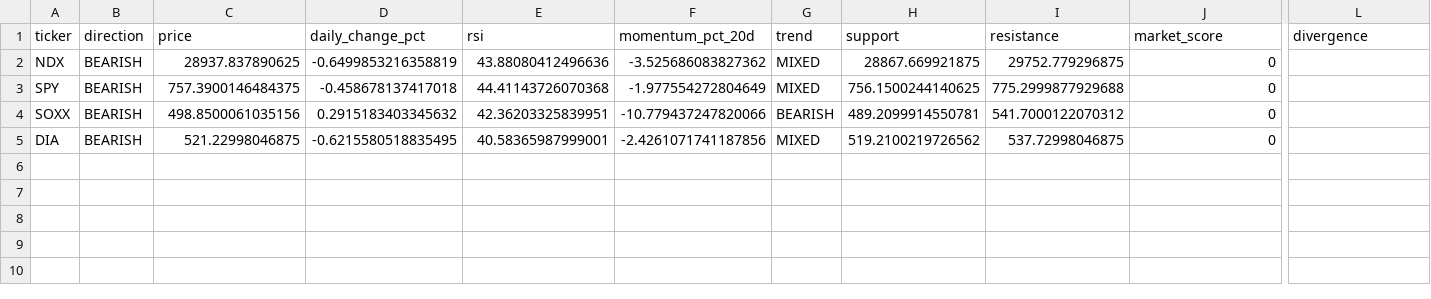
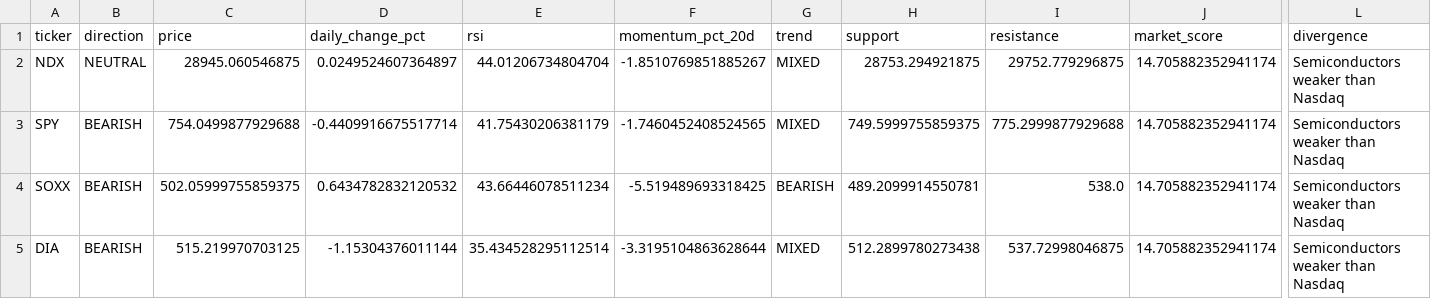
Before and after one commit to kwonbora1220/final-option-serch, a CSV file: data/analysis/market_regime_detail.csv, drawn as a sheet; only a part is shown, gaps mark what is left out; the diff names each change by its address in the sheet, - before the commit and + after, or states it on an @@ line.

```diff
--- a/data/analysis/market_regime_detail.csv
+++ b/data/analysis/market_regime_detail.csv
-B2 (direction): BEARISH
+B2 (direction): NEUTRAL
-C2 (price): 28937.837890625
+C2 (price): 28945.060546875
-D2 (daily_change_pct): -0.6499853216358819
+D2 (daily_change_pct): 0.0249524607364897
-E2 (rsi): 43.88080412496636
+E2 (rsi): 44.01206734804704
-F2 (momentum_pct_20d): -3.525686083827362
+F2 (momentum_pct_20d): -1.8510769851885267
-H2 (support): 28867.669921875
+H2 (support): 28753.294921875
-J2:J5 (market_score): 0
+J2:J5 (market_score): 14.705882352941174
-L2:L5 (divergence): (empty)
+L2:L5 (divergence): Semiconductors weaker than Nasdaq
-C3 (price): 757.3900146484375
+C3 (price): 754.0499877929688
-D3 (daily_change_pct): -0.458678137417018
+D3 (daily_change_pct): -0.4409916675517714
-E3 (rsi): 44.41143726070368
+E3 (rsi): 41.75430206381179
-F3 (momentum_pct_20d): -1.977554272804649
+F3 (momentum_pct_20d): -1.7460452408524565
-H3 (support): 756.1500244140625
+H3 (support): 749.5999755859375
-C4 (price): 498.8500061035156
+C4 (price): 502.05999755859375
-D4 (daily_change_pct): 0.2915183403345632
+D4 (daily_change_pct): 0.6434782832120532
-E4 (rsi): 42.36203325839951
+E4 (rsi): 43.66446078511234
-F4 (momentum_pct_20d): -10.779437247820066
+F4 (momentum_pct_20d): -5.519489693318425
-I4 (resistance): 541.7000122070312
+I4 (resistance): 538.0
-C5 (price): 521.22998046875
+C5 (price): 515.219970703125
-D5 (daily_change_pct): -0.6215580518835495
+D5 (daily_change_pct): -1.15304376011144
-E5 (rsi): 40.58365987999001
+E5 (rsi): 35.434528295112514
-F5 (momentum_pct_20d): -2.4261071741187856
+F5 (momentum_pct_20d): -3.3195104863628644
-H5 (support): 519.2100219726562
+H5 (support): 512.2899780273438
```
Also changed, not shown: data/analysis/decision.csv, data/analysis/final_report.csv, 6 other files.
